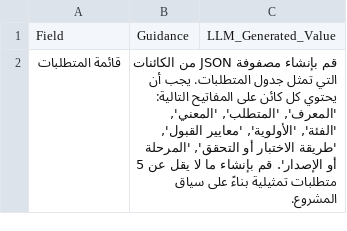
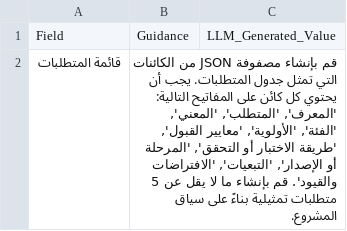
Before and after one commit to fakhruldeen/Tasleemat, a CSV file: forms/ar/04_التخطيط/02_النطاق/03_وثائق_المتطلبات/04_02_03_وثائق_المتطلبات.csv, drawn as a sheet.

Commit message:
feat(forms): enhance Requirements Documentation with PMBOK-tailored Dependencies and Constraints columns

```diff
--- a/forms/ar/04_التخطيط/02_النطاق/03_وثائق_المتطلبات/04_02_03_وثائق_المتطلبات.csv
+++ b/forms/ar/04_التخطيط/02_النطاق/03_وثائق_المتطلبات/04_02_03_وثائق_المتطلبات.csv
@@ -1,2 +1,2 @@
 Field,Guidance,LLM_Generated_Value
-قائمة المتطلبات,"قم بإنشاء مصفوفة JSON من الكائنات التي تمثل جدول المتطلبات. يجب أن يحتوي كل كائن على المفاتيح التالية: 'المعرف', 'المتطلب', 'المعني', 'الفئة', 'الأولوية', 'معايير القبول', 'طريقة الاختبار أو التحقق', 'المرحلة أو الإصدار'. قم بإنشاء ما لا يقل عن 5 متطلبات تمثيلية بناءً على سياق المشروع.",
+قائمة المتطلبات,"قم بإنشاء مصفوفة JSON من الكائنات التي تمثل جدول المتطلبات. يجب أن يحتوي كل كائن على المفاتيح التالية: 'المعرف', 'المتطلب', 'المعني', 'الفئة', 'الأولوية', 'معايير القبول', 'طريقة الاختبار أو التحقق', 'المرحلة أو الإصدار', 'التبعيات', 'الافتراضات والقيود'. قم بإنشاء ما لا يقل عن 5 متطلبات تمثيلية بناءً على سياق المشروع.",
```
Also changed, not shown: forms/04_Planning/02_Scope/03_Requirements_Documentation/04_02_03_Requirements_Documentation.csv, 8 other files.
